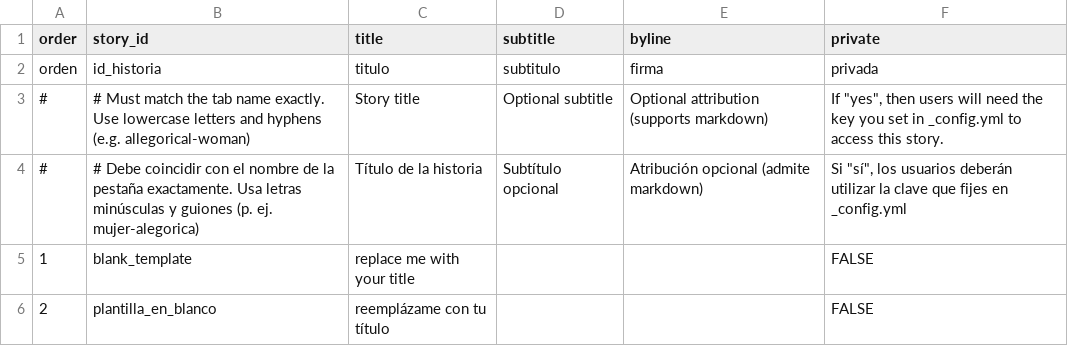
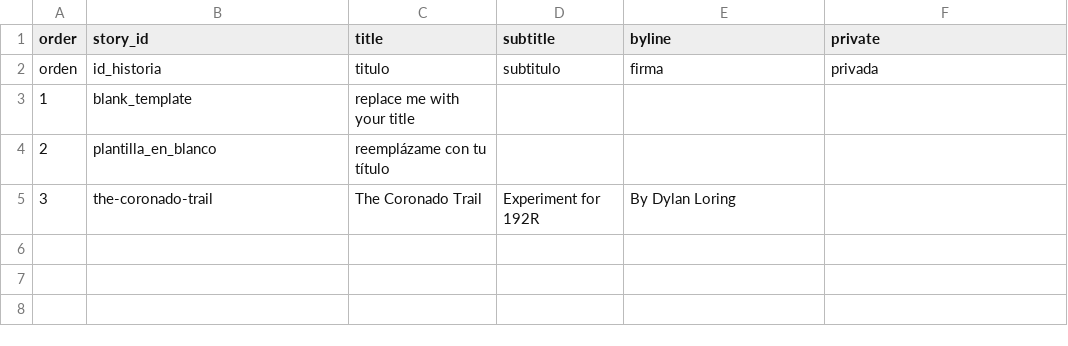
Before and after one commit to dylanloring/telarexperiment1, a CSV file: telar-content/spreadsheets/project.csv, drawn as a sheet.

```diff
--- a/telar-content/spreadsheets/project.csv
+++ b/telar-content/spreadsheets/project.csv
@@ -2,5 +2,4 @@ order,story_id,title,subtitle,byline,private
 orden,id_historia,titulo,subtitulo,firma,privada
-#,# Must match the tab name exactly. Use lowercase letters and hyphens (e.g. allegorical-woman),Story title,Optional subtitle,Optional attribution (supports markdown),"If ""yes"", then users will need the key you set in _config.yml to access this story."
-#,# Debe coincidir con el nombre de la pestaña exactamente. Usa letras minúsculas y guiones (p. ej. mujer-alegorica),Título de la historia,Subtítulo opcional,Atribución opcional (admite markdown),"Si ""sí"", los usuarios deberán utilizar la clave que fijes en _config.yml"
-1,blank_template,replace me with your title,,,FALSE
-2,plantilla_en_blanco,reemplázame con tu título,,,FALSE
+1,blank_template,replace me with your title,,,
+2,plantilla_en_blanco,reemplázame con tu título,,,
+3,the-coronado-trail,The Coronado Trail,Experiment for 192R,By Dylan Loring,
```
Also changed, not shown: telar-content/spreadsheets/blank_template.csv, telar-content/spreadsheets/objects.csv, 3 other files.
